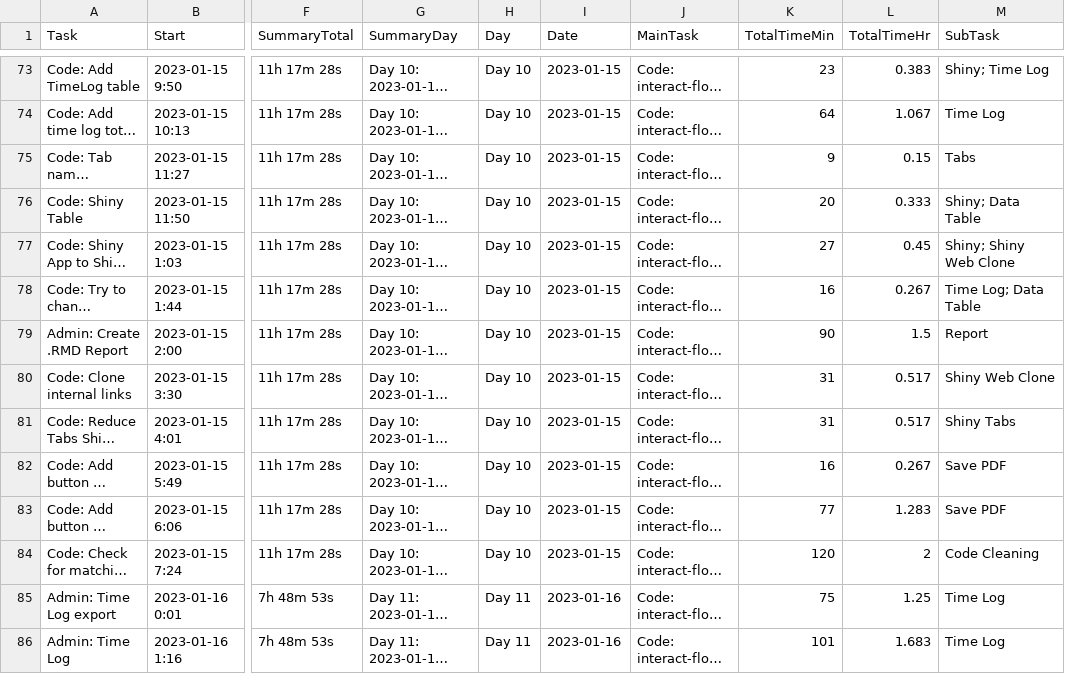
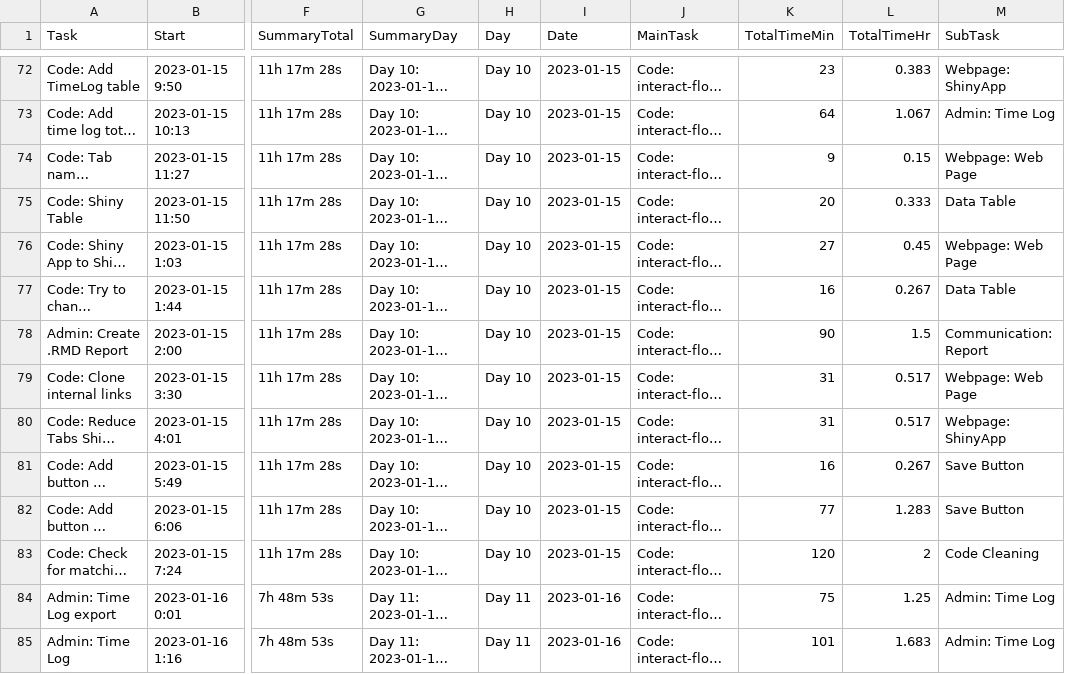
Before and after one commit to WendyAnthony/Code_Each_Day, a CSV file: My_Code/GeogInteractive/TimeLog-Current.csv, drawn as a sheet; only a part is shown, gaps mark what is left out; long unchanged cells end in …; addresses are those after the commit; the diff covers the shown part only; the diff names each change by its address in the sheet, - before the commit and + after, or states it on an @@ line.

```diff
--- a/My_Code/GeogInteractive/TimeLog-Current.csv
+++ b/My_Code/GeogInteractive/TimeLog-Current.csv
-M72 (SubTask): Shiny; Time Log
+M72 (SubTask): Webpage: ShinyApp
-M73 (SubTask): Time Log
+M73 (SubTask): Admin: Time Log
-M74 (SubTask): Tabs
+M74 (SubTask): Webpage: Web Page
-M75 (SubTask): Shiny; Data Table
+M75 (SubTask): Data Table
-M76 (SubTask): Shiny; Shiny Web Clone
+M76 (SubTask): Webpage: Web Page
-M77 (SubTask): Time Log; Data Table
+M77 (SubTask): Data Table
-M78 (SubTask): Report
+M78 (SubTask): Communication: Report
-M79 (SubTask): Shiny Web Clone
+M79 (SubTask): Webpage: Web Page
-M80 (SubTask): Shiny Tabs
+M80 (SubTask): Webpage: ShinyApp
-M81:M82 (SubTask): Save PDF
+M81:M82 (SubTask): Save Button
-M84:M85 (SubTask): Time Log
+M84:M85 (SubTask): Admin: Time Log
```
Also changed, not shown: 7 added rows, 1 removed row and 78 edited cells elsewhere in this file, 4 other files.
